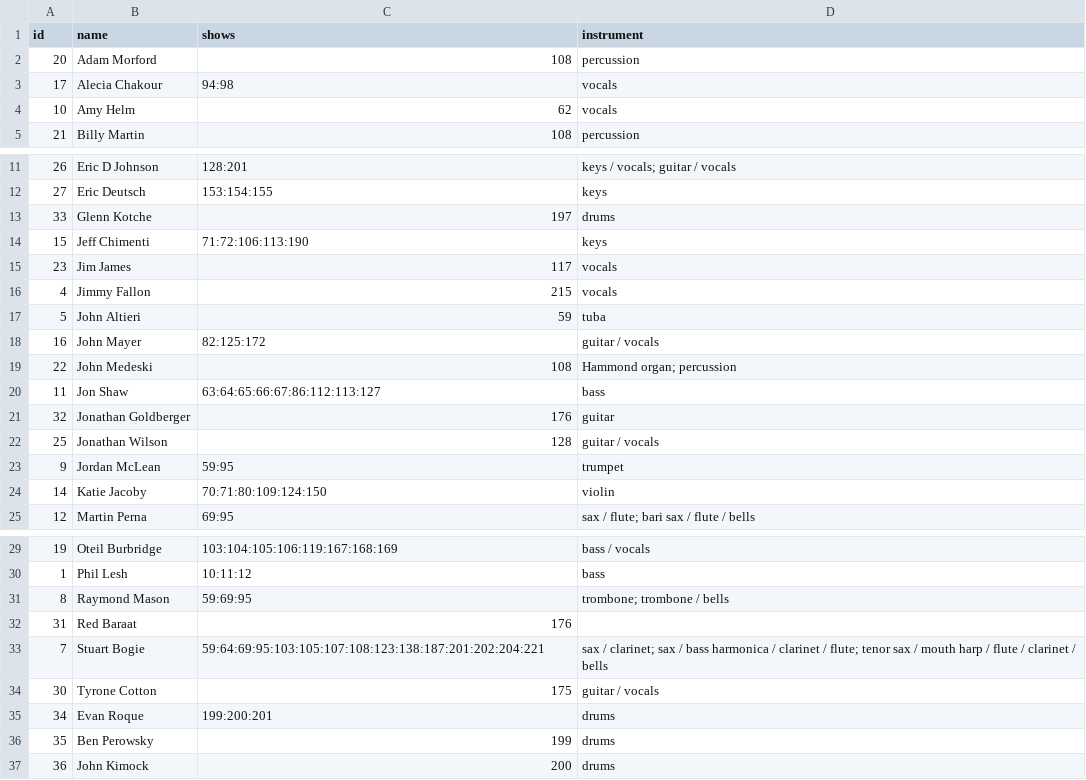
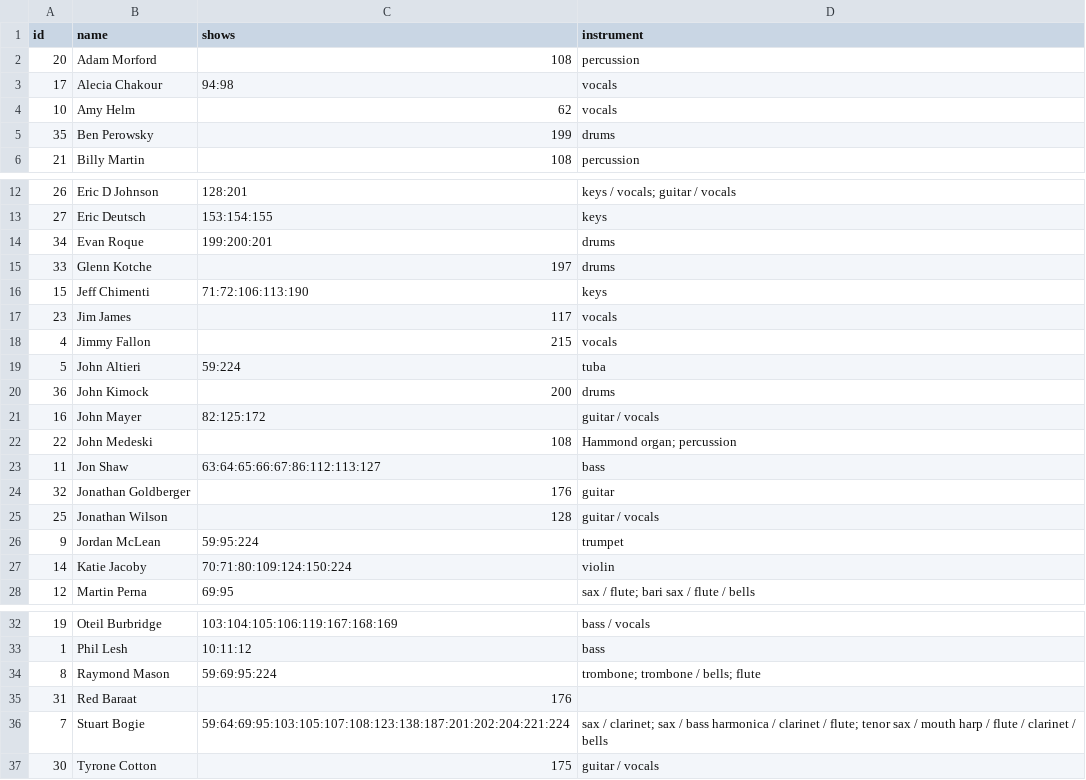
Before and after one commit to alxndr/almost-dead-net, a CSV file: src/data/csv/guests.csv, drawn as a sheet; only a part is shown, gaps mark what is left out.

Commit message:
Update guests.csv

```diff
--- a/src/data/csv/guests.csv
+++ b/src/data/csv/guests.csv
@@ -4,2 +4,3 @@ id,name,shows,instrument
 10,Amy Helm,62,vocals
+35,Ben Perowsky,199,drums
 21,Billy Martin,108,percussion
@@ -12,2 +13,3 @@ id,name,shows,instrument
 27,Eric Deutsch,153:154:155,keys
+34,Evan Roque,199:200:201,drums
 33,Glenn Kotche,197,drums
@@ -16,3 +18,4 @@ id,name,shows,instrument
 4,Jimmy Fallon,215,vocals
-5,John Altieri,59,tuba
+5,John Altieri,59:224,tuba
+36,John Kimock,200,drums
 16,John Mayer,82:125:172,guitar / vocals
@@ -22,4 +25,4 @@ id,name,shows,instrument
 25,Jonathan Wilson,128,guitar / vocals
-9,Jordan McLean,59:95,trumpet
-14,Katie Jacoby,70:71:80:109:124:150,violin
+9,Jordan McLean,59:95:224,trumpet
+14,Katie Jacoby,70:71:80:109:124:150:224,violin
 12,Martin Perna,69:95,sax / flute; bari sax / flute / bells
@@ -30,8 +33,5 @@ id,name,shows,instrument
 1,Phil Lesh,10:11:12,bass
-8,Raymond Mason,59:69:95,trombone; trombone / bells
+8,Raymond Mason,59:69:95:224,trombone; trombone / bells; flute
 31,Red Baraat,176,
-7,Stuart Bogie,59:64:69:95:103:105:107:108:123:138:187:201:202:204:221,sax / clarinet; sax / bass harmonica / clarinet / flute; tenor sax / mouth harp / flute / clarinet / bells
+7,Stuart Bogie,59:64:69:95:103:105:107:108:123:138:187:201:202:204:221:224,sax / clarinet; sax / bass harmonica / clarinet / flute; tenor sax / mouth harp / flute / clarinet / bells
 30,Tyrone Cotton,175,guitar / vocals
-34,Evan Roque,199:200:201,drums
-35,Ben Perowsky,199,drums
-36,John Kimock,200,drums
```
